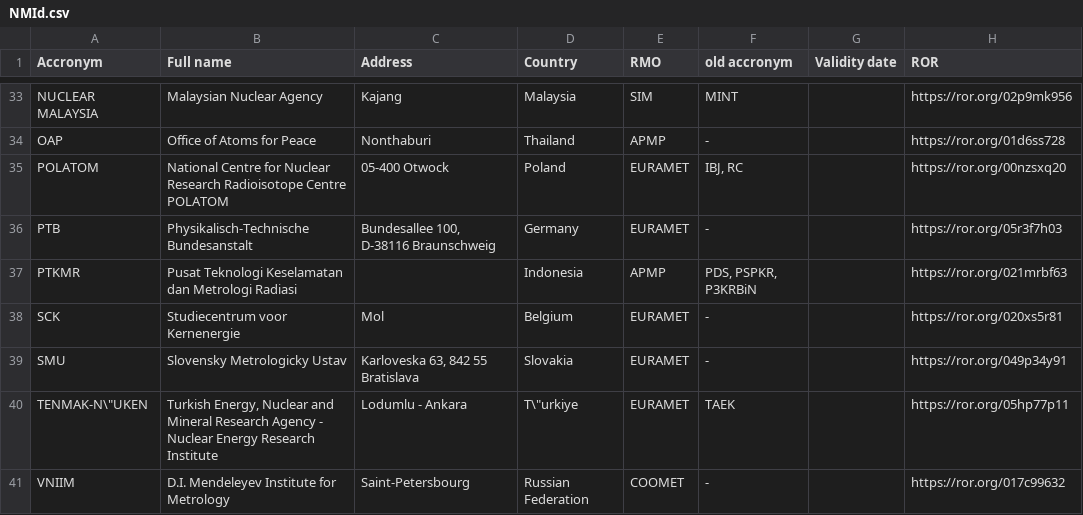
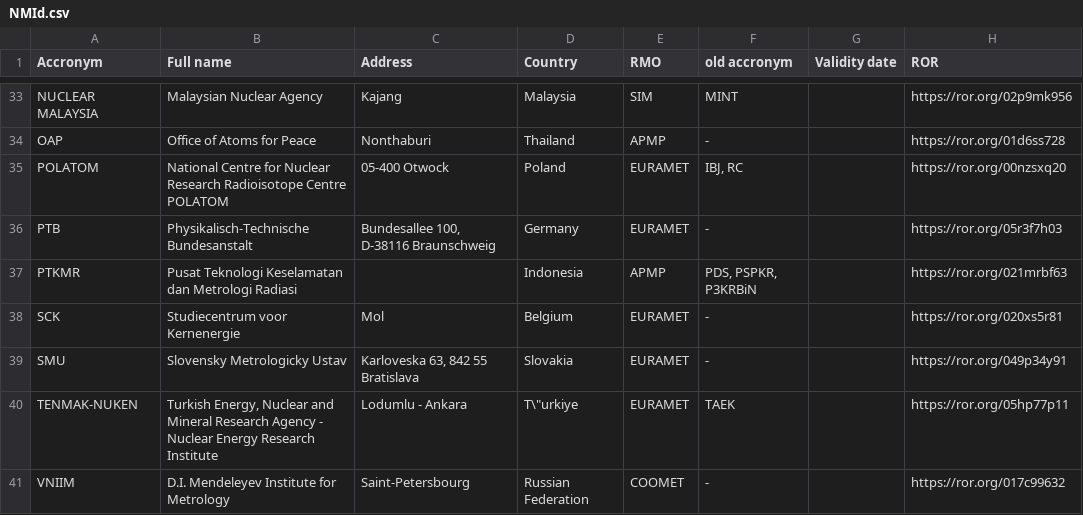
Before and after one commit to TheBIPM/CCRI-II-KC, a CSV file: NMId.csv, drawn as a sheet; only a part is shown, gaps mark what is left out.

```diff
--- a/NMId.csv
+++ b/NMId.csv
@@ -39,3 +39,3 @@ SCK;Studiecentrum voor Kernenergie;Mol;Belgium;EURAMET;-;;https://ror.org/020xs5
 SMU;Slovensky Metrologicky Ustav;Karloveska 63, 842 55 Bratislava;Slovakia;EURAMET;-;;https://ror.org/049p34y91
-"TENMAK-N\""UKEN";Turkish Energy, Nuclear and Mineral Research Agency - Nuclear Energy Research Institute;Lodumlu - Ankara;"T\""urkiye";EURAMET;TAEK;;https://ror.org/05hp77p11
+TENMAK-NUKEN;Turkish Energy, Nuclear and Mineral Research Agency - Nuclear Energy Research Institute;Lodumlu - Ankara;"T\""urkiye";EURAMET;TAEK;;https://ror.org/05hp77p11
 VNIIM;D.I. Mendeleyev Institute for Metrology;Saint-Petersbourg;Russian Federation;COOMET;-;;https://ror.org/017c99632
```
Also changed, not shown: 2 other files.
